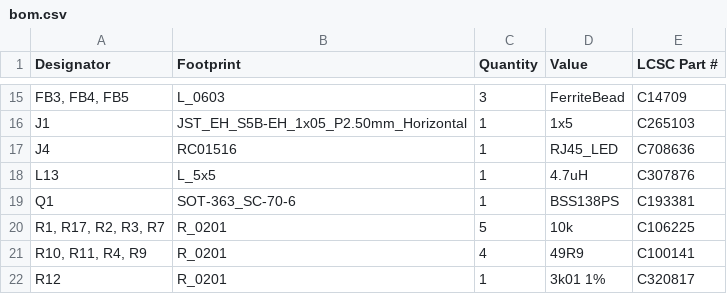
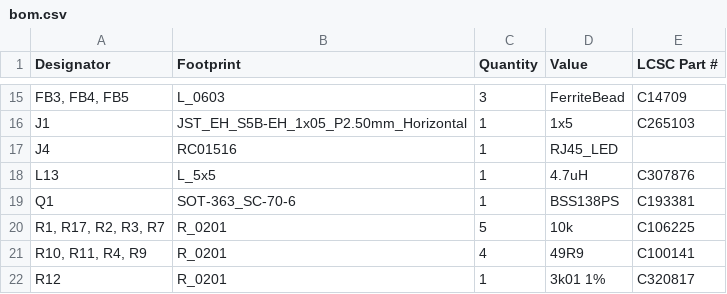
Before and after one commit to Rsa76d/FaikoutRSA, a CSV file: PCB/FaikoutETH/production/bom.csv, drawn as a sheet; only a part is shown, gaps mark what is left out; the diff names each change by its address in the sheet, - before the commit and + after, or states it on an @@ line.

```diff
--- a/PCB/FaikoutETH/production/bom.csv
+++ b/PCB/FaikoutETH/production/bom.csv
-E17 (LCSC Part #): C708636
+E17 (LCSC Part #): (empty)
```
Also changed, not shown: PCB/FaikoutETH/production/positions.csv, PCB/FaikoutPOE/production/bom.csv, 45 other files.
